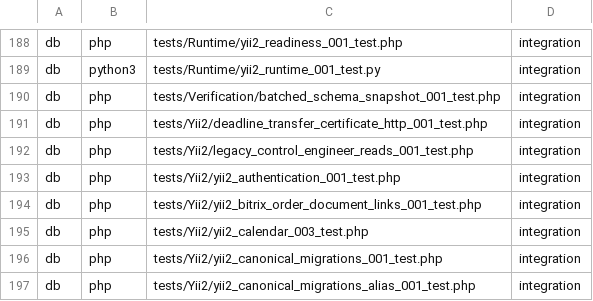
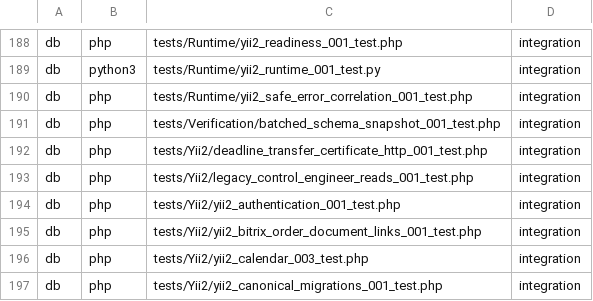
Before and after one commit to Antropophag/fmonitor-2, a TSV file: tools/verification/suites.tsv, drawn as a sheet; only a part is shown, gaps mark what is left out; the shorter side is filled out with more unchanged rows.

Commit message:
WIP: add safe runtime error correlation for #173

```diff
--- a/tools/verification/suites.tsv
+++ b/tools/verification/suites.tsv
@@ -189,2 +189,3 @@ db	php	tests/Runtime/yii2_readiness_001_test.php	integration
 db	python3	tests/Runtime/yii2_runtime_001_test.py	integration
+db	php	tests/Runtime/yii2_safe_error_correlation_001_test.php	integration
 db	php	tests/Verification/batched_schema_snapshot_001_test.php	integration
```
Also changed, not shown: tools/verification/integration-timings.tsv, 17 other files.
